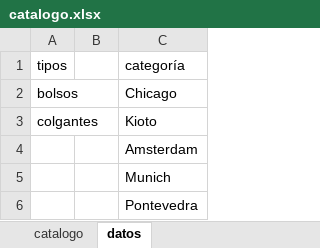
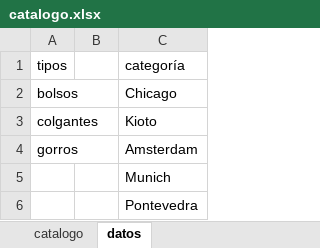
Before and after one commit to guillebielza/maruchis, an Excel workbook: catalogo.xlsx, sheet datos, drawn as a sheet; values as stored, in another font and other column widths than the file's, no borders; table styles not drawn; the diff names each change by its address in the sheet, - before the commit and + after, or states it on an @@ line.

Commit message:
Add files via upload

```diff
--- a/catalogo.xlsx (sheet datos)
+++ b/catalogo.xlsx (sheet datos)
-A4: (empty)
+A4: gorros
```
